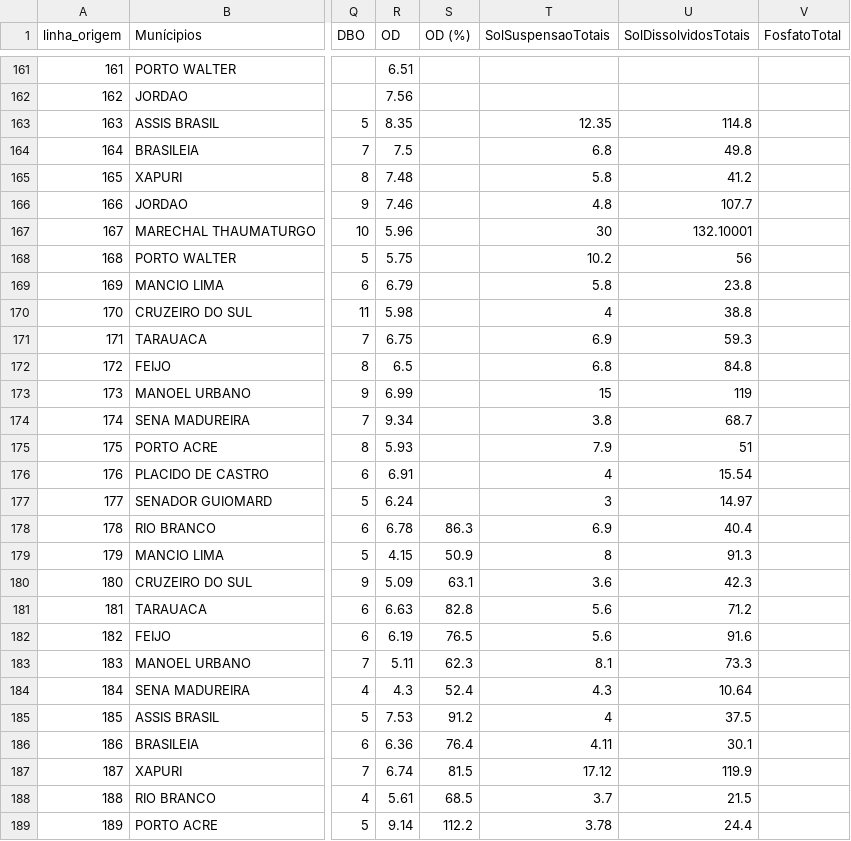
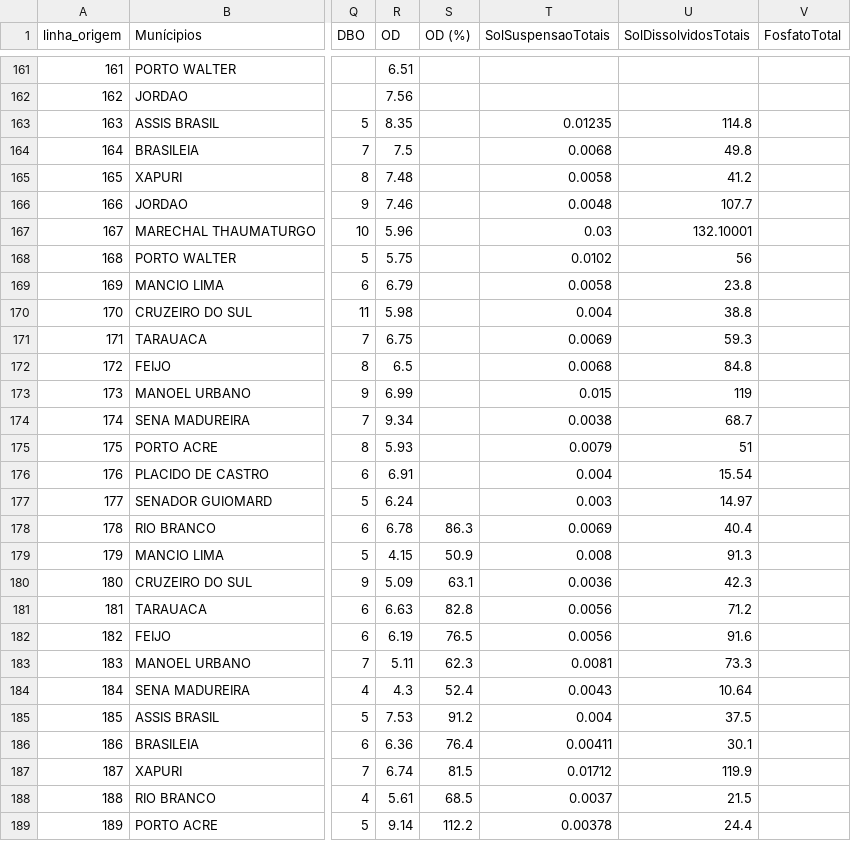
Before and after one commit to erissoncameli-prog/siguc-ac, a CSV file: docs/qualidade-agua/serie-historica.csv, drawn as a sheet; only a part is shown, gaps mark what is left out; the diff covers the shown part only; the diff names each change by its address in the sheet, - before the commit and + after, or states it on an @@ line.

```diff
--- a/docs/qualidade-agua/serie-historica.csv
+++ b/docs/qualidade-agua/serie-historica.csv
-T163 (SolSuspensaoTotais): 12.35
+T163 (SolSuspensaoTotais): 0.01235
-T164 (SolSuspensaoTotais): 6.8
+T164 (SolSuspensaoTotais): 0.0068
-T165 (SolSuspensaoTotais): 5.8
+T165 (SolSuspensaoTotais): 0.0058
-T166 (SolSuspensaoTotais): 4.8
+T166 (SolSuspensaoTotais): 0.0048
-T167 (SolSuspensaoTotais): 30
+T167 (SolSuspensaoTotais): 0.03
-T168 (SolSuspensaoTotais): 10.2
+T168 (SolSuspensaoTotais): 0.0102
-T169 (SolSuspensaoTotais): 5.8
+T169 (SolSuspensaoTotais): 0.0058
-T170 (SolSuspensaoTotais): 4
+T170 (SolSuspensaoTotais): 0.004
-T171 (SolSuspensaoTotais): 6.9
+T171 (SolSuspensaoTotais): 0.0069
-T172 (SolSuspensaoTotais): 6.8
+T172 (SolSuspensaoTotais): 0.0068
-T173 (SolSuspensaoTotais): 15
+T173 (SolSuspensaoTotais): 0.015
-T174 (SolSuspensaoTotais): 3.8
+T174 (SolSuspensaoTotais): 0.0038
-T175 (SolSuspensaoTotais): 7.9
+T175 (SolSuspensaoTotais): 0.0079
-T176 (SolSuspensaoTotais): 4
+T176 (SolSuspensaoTotais): 0.004
-T177 (SolSuspensaoTotais): 3
+T177 (SolSuspensaoTotais): 0.003
-T178 (SolSuspensaoTotais): 6.9
+T178 (SolSuspensaoTotais): 0.0069
-T179 (SolSuspensaoTotais): 8
+T179 (SolSuspensaoTotais): 0.008
-T180 (SolSuspensaoTotais): 3.6
+T180 (SolSuspensaoTotais): 0.0036
-T181:T182 (SolSuspensaoTotais): 5.6
+T181:T182 (SolSuspensaoTotais): 0.0056
-T183 (SolSuspensaoTotais): 8.1
+T183 (SolSuspensaoTotais): 0.0081
-T184 (SolSuspensaoTotais): 4.3
+T184 (SolSuspensaoTotais): 0.0043
-T185 (SolSuspensaoTotais): 4
+T185 (SolSuspensaoTotais): 0.004
-T186 (SolSuspensaoTotais): 4.11
+T186 (SolSuspensaoTotais): 0.00411
-T187 (SolSuspensaoTotais): 17.12
+T187 (SolSuspensaoTotais): 0.01712
-T188 (SolSuspensaoTotais): 3.7
+T188 (SolSuspensaoTotais): 0.0037
-T189 (SolSuspensaoTotais): 3.78
+T189 (SolSuspensaoTotais): 0.00378
```
Also changed, not shown: 82 edited cells elsewhere in this file, 4 other files.
